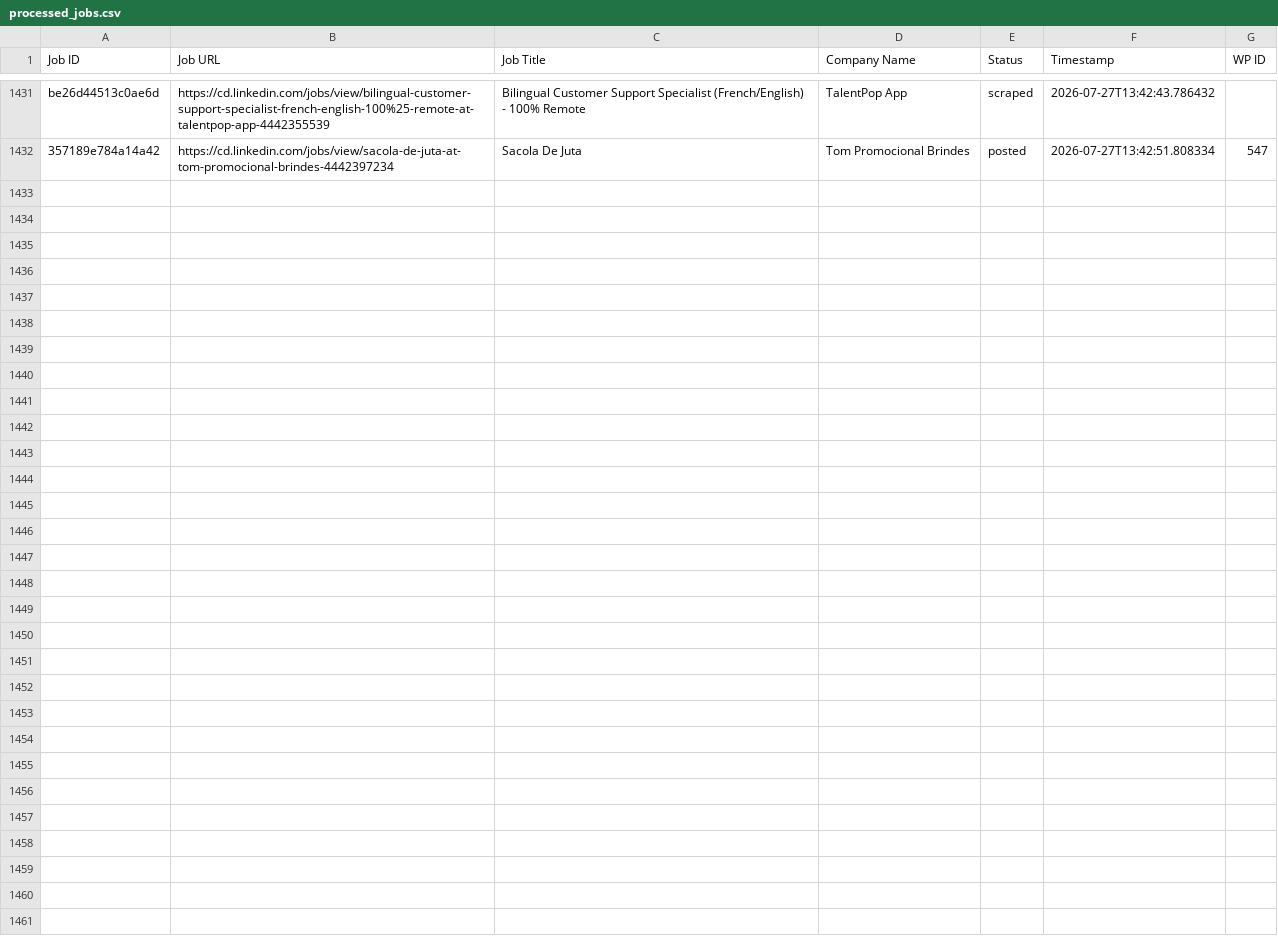
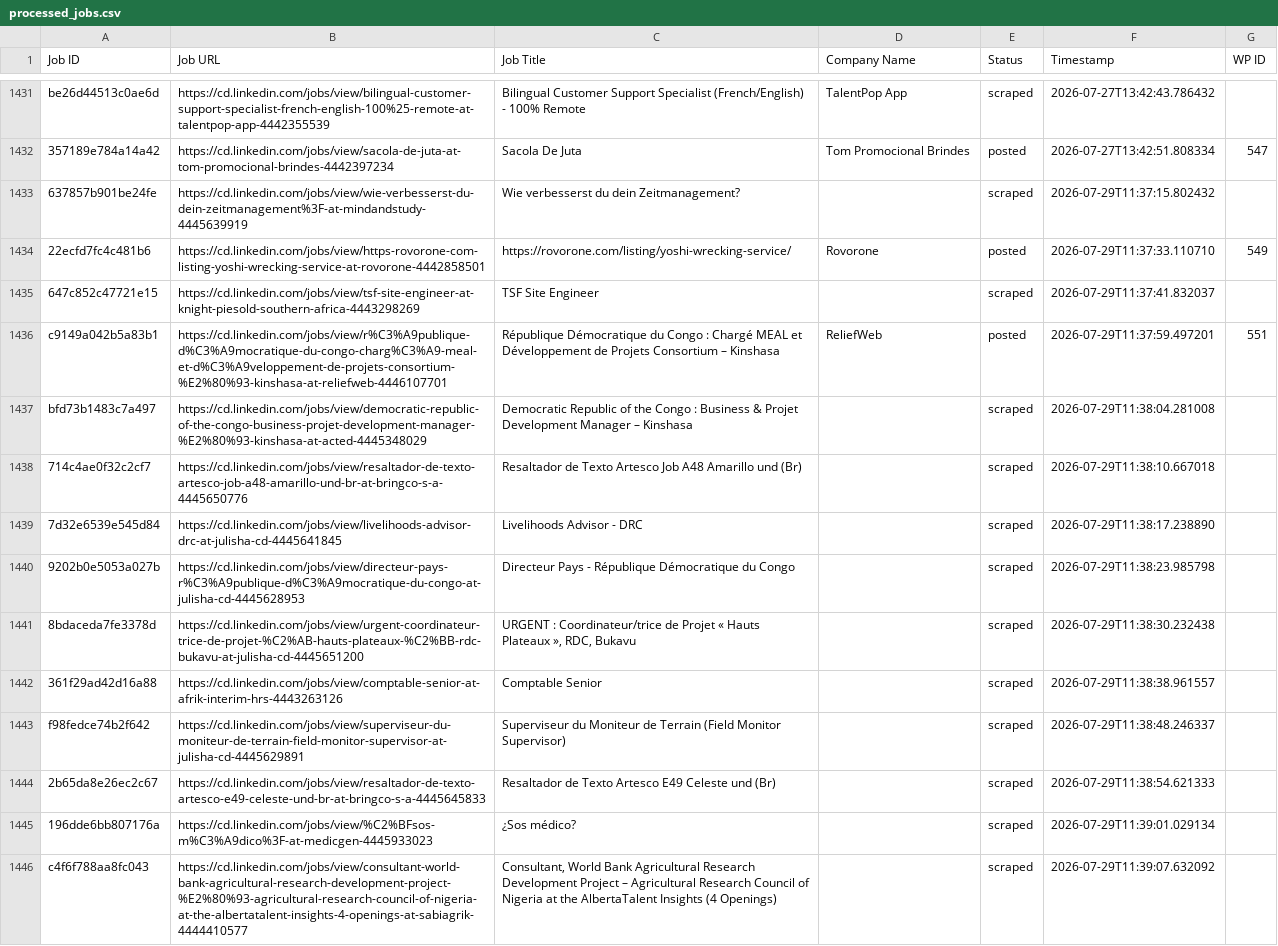
Before and after one commit to vindoky/cd, a CSV file: processed_jobs.csv, drawn as a sheet; only a part is shown, gaps mark what is left out; the diff names each change by its address in the sheet, - before the commit and + after, or states it on an @@ line.

```diff
--- a/processed_jobs.csv
+++ b/processed_jobs.csv
+row 1433: 637857b901be24fe | https://cd.linkedin.com/jobs/view/wie-verbesserst-du-dein-zeitmanagement%3F-at-mindandstudy-4445639919 | Wie verbesserst du dein Zeitmanagement? |  | scraped | 2026-07-29T11:37:15.802432
+row 1434: 22ecfd7fc4c481b6 | https://cd.linkedin.com/jobs/view/https-rovorone-com-listing-yoshi-wrecking-service-at-rovorone-4442858501 | https://rovorone.com/listing/yoshi-wrecking-service/ | Rovorone | posted | 2026-07-29T11:37:33.110710 | 549
+row 1435: 647c852c47721e15 | https://cd.linkedin.com/jobs/view/tsf-site-engineer-at-knight-piesold-southern-africa-4443298269 | TSF Site Engineer |  | scraped | 2026-07-29T11:37:41.832037
+row 1436: c9149a042b5a83b1 | https://cd.linkedin.com/jobs/view/r%C3%A9publique-d%C3%A9mocratique-du-congo-charg%C3%A9-meal-et-d%C3%A9veloppement-de-projets-consortium-%E2%80%93-kinshasa-at-reliefweb-4446107701 | République Démocratique du Congo : Chargé MEAL et Développement de Projets Consortium – Kinshasa | ReliefWeb | posted | 2026-07-29T11:37:59.497201 | 551
+row 1437: bfd73b1483c7a497 | https://cd.linkedin.com/jobs/view/democratic-republic-of-the-congo-business-projet-development-manager-%E2%80%93-kinshasa-at-acted-4445348029 | Democratic Republic of the Congo : Business & Projet Development Manager – Kinshasa |  | scraped | 2026-07-29T11:38:04.281008
+row 1438: 714c4ae0f32c2cf7 | https://cd.linkedin.com/jobs/view/resaltador-de-texto-artesco-job-a48-amarillo-und-br-at-bringco-s-a-4445650776 | Resaltador de Texto Artesco Job A48 Amarillo und (Br) |  | scraped | 2026-07-29T11:38:10.667018
+row 1439: 7d32e6539e545d84 | https://cd.linkedin.com/jobs/view/livelihoods-advisor-drc-at-julisha-cd-4445641845 | Livelihoods Advisor - DRC |  | scraped | 2026-07-29T11:38:17.238890
+row 1440: 9202b0e5053a027b | https://cd.linkedin.com/jobs/view/directeur-pays-r%C3%A9publique-d%C3%A9mocratique-du-congo-at-julisha-cd-4445628953 | Directeur Pays - République Démocratique du Congo |  | scraped | 2026-07-29T11:38:23.985798
+row 1441: 8bdaceda7fe3378d | https://cd.linkedin.com/jobs/view/urgent-coordinateur-trice-de-projet-%C2%AB-hauts-plateaux-%C2%BB-rdc-bukavu-at-julisha-cd-4445651200 | URGENT : Coordinateur/trice de Projet « Hauts Plateaux », RDC, Bukavu |  | scraped | 2026-07-29T11:38:30.232438
+row 1442: 361f29ad42d16a88 | https://cd.linkedin.com/jobs/view/comptable-senior-at-afrik-interim-hrs-4443263126 | Comptable Senior |  | scraped | 2026-07-29T11:38:38.961557
+row 1443: f98fedce74b2f642 | https://cd.linkedin.com/jobs/view/superviseur-du-moniteur-de-terrain-field-monitor-supervisor-at-julisha-cd-4445629891 | Superviseur du Moniteur de Terrain (Field Monitor Supervisor) |  | scraped | 2026-07-29T11:38:48.246337
+row 1444: 2b65da8e26ec2c67 | https://cd.linkedin.com/jobs/view/resaltador-de-texto-artesco-e49-celeste-und-br-at-bringco-s-a-4445645833 | Resaltador de Texto Artesco E49 Celeste und (Br) |  | scraped | 2026-07-29T11:38:54.621333
+row 1445: 196dde6bb807176a | https://cd.linkedin.com/jobs/view/%C2%BFsos-m%C3%A9dico%3F-at-medicgen-4445933023 | ¿Sos médico? |  | scraped | 2026-07-29T11:39:01.029134
+row 1446: c4f6f788aa8fc043 | https://cd.linkedin.com/jobs/view/consultant-world-bank-agricultural-research-development-project-%E2%80%93-agricultural-research-council-of-nigeria-at-the-albertatalent-insights-4-openings-at-sabiagrik-4444410577 | Consultant, World Bank Agricultural Research Development Project – Agricultural Research Council of Nigeria at the AlbertaTalent Insights (4 Openings) |  | scraped | 2026-07-29T11:39:07.632092
```
